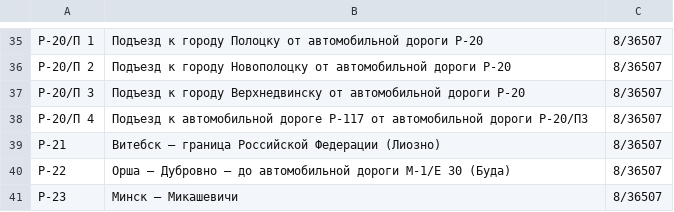
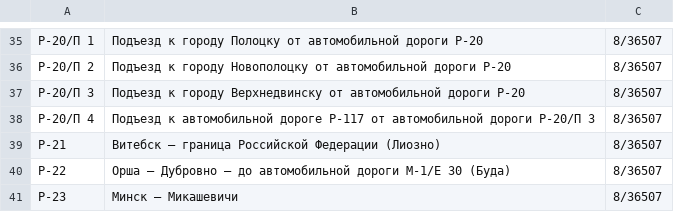
Before and after one commit to lidacity/osm-validator, a CSV file: docs/P.csv, drawn as a sheet; only a part is shown, gaps mark what is left out.

```diff
--- a/docs/P.csv
+++ b/docs/P.csv
@@ -37,3 +37,3 @@
 Р-20/П 3;Подъезд к городу Верхнедвинску от автомобильной дороги Р-20;8/36507
-Р-20/П 4;Подъезд к автомобильной дороге Р-117 от автомобильной дороги Р-20/П3;8/36507
+Р-20/П 4;Подъезд к автомобильной дороге Р-117 от автомобильной дороги Р-20/П 3;8/36507
 Р-21;Витебск – граница Российской Федерации (Лиозно);8/36507
```
Also changed, not shown: 2 other files.
